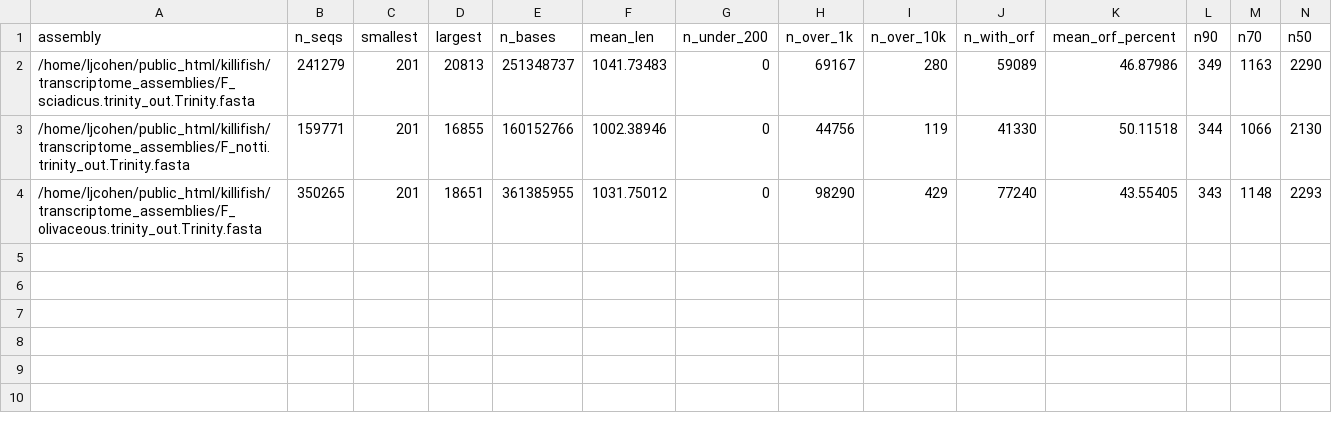
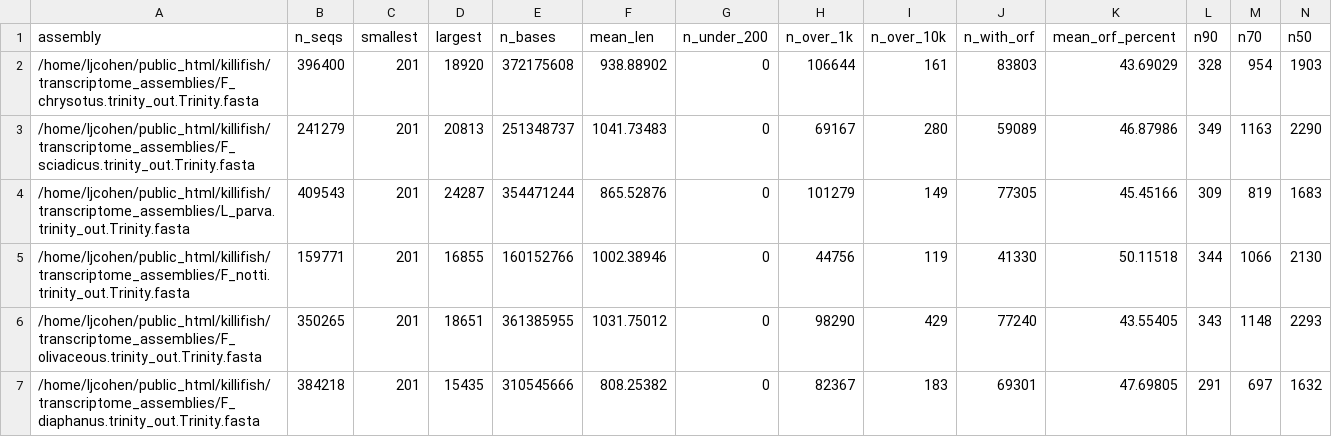
Before and after one commit to WhiteheadLab/osmotic, a CSV file: evaluation_data/transrate_reference_trinity_v_Fhet.NCBI.csv, drawn as a sheet; only a part is shown; rows hold the shown columns only; the diff names each change by its address in the sheet, - before the commit and + after, or states it on an @@ line.

Commit message:
more transrate reference stats

```diff
--- a/evaluation_data/transrate_reference_trinity_v_Fhet.NCBI.csv
+++ b/evaluation_data/transrate_reference_trinity_v_Fhet.NCBI.csv
+row 2: /home/ljcohen/public_html/killifish/transcriptome_assemblies/F_chrysotus.trinity_out.Trinity.fasta | 396400 | 201 | 18920 | 372175608 | 938.88902 | 0 | 106644 | 161 | 83803 | 43.69029 | 328 | 954 | 1903
+row 4: /home/ljcohen/public_html/killifish/transcriptome_assemblies/L_parva.trinity_out.Trinity.fasta | 409543 | 201 | 24287 | 354471244 | 865.52876 | 0 | 101279 | 149 | 77305 | 45.45166 | 309 | 819 | 1683
+row 7: /home/ljcohen/public_html/killifish/transcriptome_assemblies/F_diaphanus.trinity_out.Trinity.fasta | 384218 | 201 | 15435 | 310545666 | 808.25382 | 0 | 82367 | 183 | 69301 | 47.69805 | 291 | 697 | 1632
```
Also changed, not shown: evaluation_data/transrate_reference_Fhet.NCBI_v_trinity.csv.
